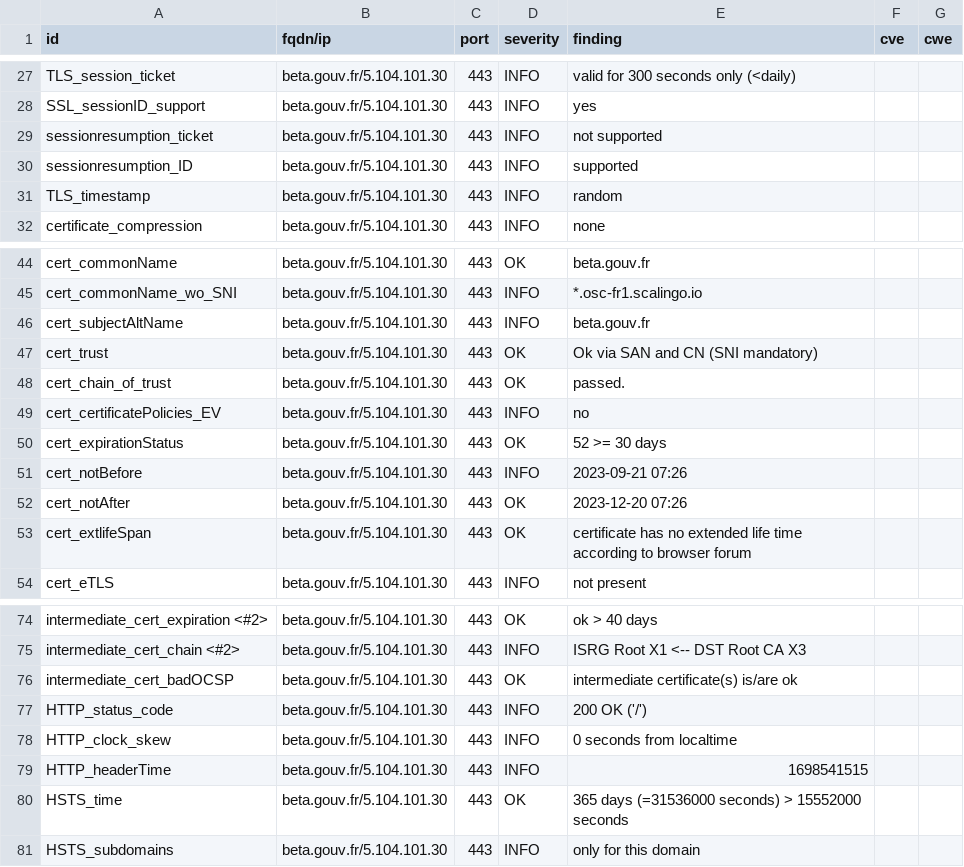
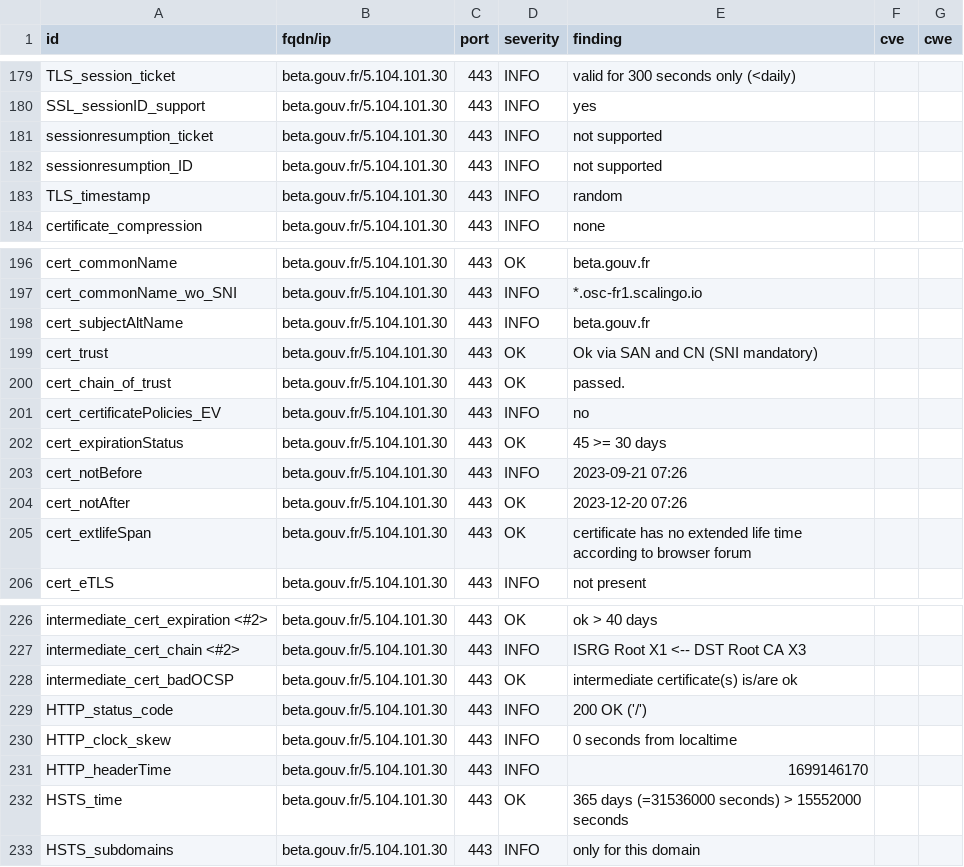
Before and after one commit to villesinternet/dashlord-collectivites, a CSV file: results/aHR0cHM6Ly9iZXRhLmdvdXYuZnI=/testssl.csv, drawn as a sheet; only a part is shown, gaps mark what is left out; the diff covers the shown part only.

```diff
--- a/results/aHR0cHM6Ly9iZXRhLmdvdXYuZnI=/testssl.csv
+++ b/results/aHR0cHM6Ly9iZXRhLmdvdXYuZnI=/testssl.csv
@@ -29,3 +181,3 @@
 "sessionresumption_ticket","beta.gouv.fr/5.104.101.30","443","INFO","not supported","",""
-"sessionresumption_ID","beta.gouv.fr/5.104.101.30","443","INFO","supported","",""
+"sessionresumption_ID","beta.gouv.fr/5.104.101.30","443","INFO","not supported","",""
 "TLS_timestamp","beta.gouv.fr/5.104.101.30","443","INFO","random","",""
@@ -49,3 +201,3 @@
 "cert_certificatePolicies_EV","beta.gouv.fr/5.104.101.30","443","INFO","no","",""
-"cert_expirationStatus","beta.gouv.fr/5.104.101.30","443","OK","52 >= 30 days","",""
+"cert_expirationStatus","beta.gouv.fr/5.104.101.30","443","OK","45 >= 30 days","",""
 "cert_notBefore","beta.gouv.fr/5.104.101.30","443","INFO","2023-09-21 07:26","",""
@@ -78,3 +230,3 @@
 "HTTP_clock_skew","beta.gouv.fr/5.104.101.30","443","INFO","0 seconds from localtime","",""
-"HTTP_headerTime","beta.gouv.fr/5.104.101.30","443","INFO","1698541515","",""
+"HTTP_headerTime","beta.gouv.fr/5.104.101.30","443","INFO","1699146170","",""
 "HSTS_time","beta.gouv.fr/5.104.101.30","443","OK","365 days (=31536000 seconds) > 15552000 seconds","",""
```
Also changed, not shown: 3 added rows, 3 removed rows and 149 moved rows elsewhere in this file, 14 other files.
